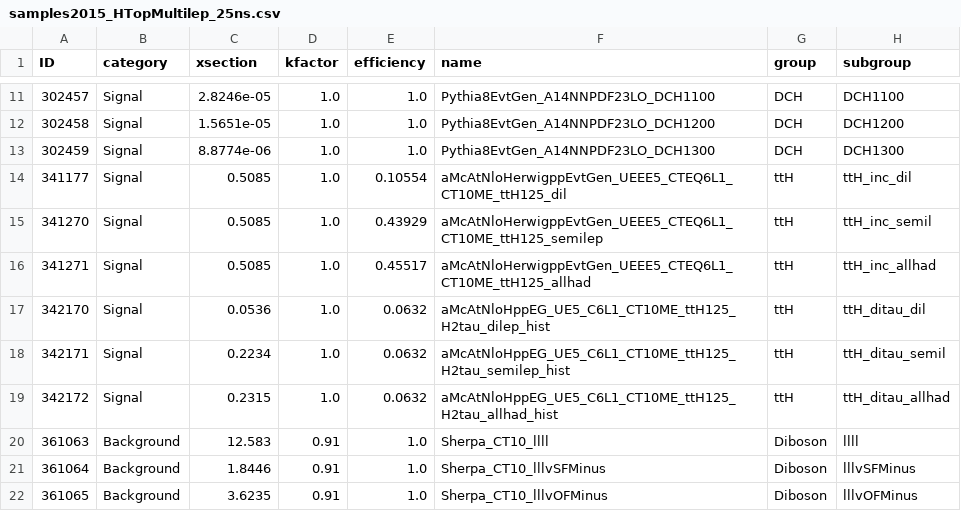
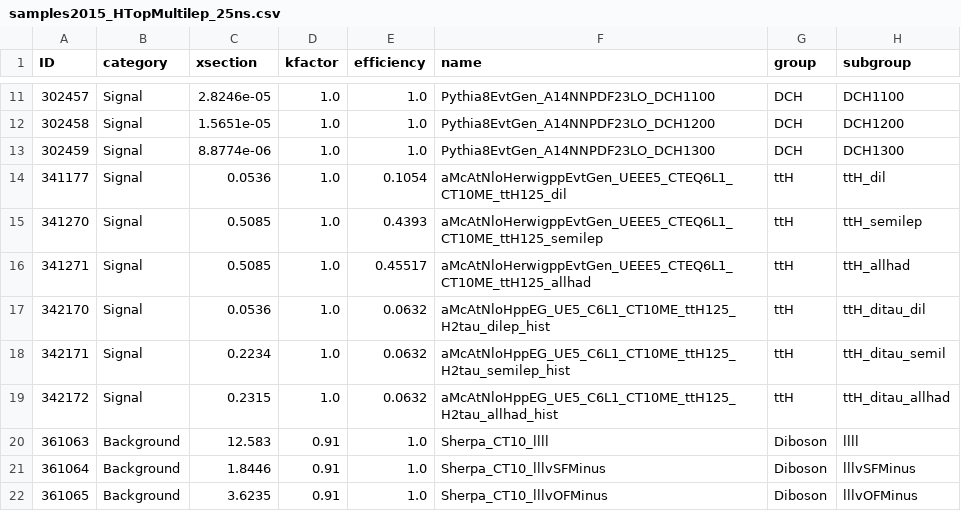
Before and after one commit to mmilesi/ATLAS, a CSV file: PlotUtils/Files/samples2015_HTopMultilep_25ns.csv, drawn as a sheet; only a part is shown, gaps mark what is left out.

Commit message:
A pretty big commit: -) fix for missing ttH_semilep sample in Xsec file -) in BackgroundTools_ttH.py, make sure ttH signal is stacked up on total background -) decrease pT to 10 GeV for MM real/fake efficiency measurement -) full support for data-driven QMisID handling in plotting scripts -) in HTopMultilepAnalysis.cxx, make sure 'is_T_T,...' decorations are saved for both SS and OS events

```diff
--- a/PlotUtils/Files/samples2015_HTopMultilep_25ns.csv
+++ b/PlotUtils/Files/samples2015_HTopMultilep_25ns.csv
@@ -13,5 +13,5 @@ ID,category,xsection,kfactor,efficiency,name,group,subgroup
 302459,Signal,8.8774e-06,1.0,1.0,Pythia8EvtGen_A14NNPDF23LO_DCH1300,DCH,DCH1300
-341177,Signal,0.5085,1.0,0.10554,aMcAtNloHerwigppEvtGen_UEEE5_CTEQ6L1_CT10ME_ttH125_dil,ttH,ttH_inc_dil
-341270,Signal,0.5085,1.0,0.43929,aMcAtNloHerwigppEvtGen_UEEE5_CTEQ6L1_CT10ME_ttH125_semilep,ttH,ttH_inc_semil
-341271,Signal,0.5085,1.0,0.45517,aMcAtNloHerwigppEvtGen_UEEE5_CTEQ6L1_CT10ME_ttH125_allhad,ttH,ttH_inc_allhad
+341177,Signal,0.0536,1.0,0.1054,aMcAtNloHerwigppEvtGen_UEEE5_CTEQ6L1_CT10ME_ttH125_dil,ttH,ttH_dil
+341270,Signal,0.5085,1.0,0.4393,aMcAtNloHerwigppEvtGen_UEEE5_CTEQ6L1_CT10ME_ttH125_semilep,ttH,ttH_semilep
+341271,Signal,0.5085,1.0,0.45517,aMcAtNloHerwigppEvtGen_UEEE5_CTEQ6L1_CT10ME_ttH125_allhad,ttH,ttH_allhad
 342170,Signal,0.0536,1.0,0.0632,aMcAtNloHppEG_UE5_C6L1_CT10ME_ttH125_H2tau_dilep_hist,ttH,ttH_ditau_dil
```
Also changed, not shown: 7 other files.
